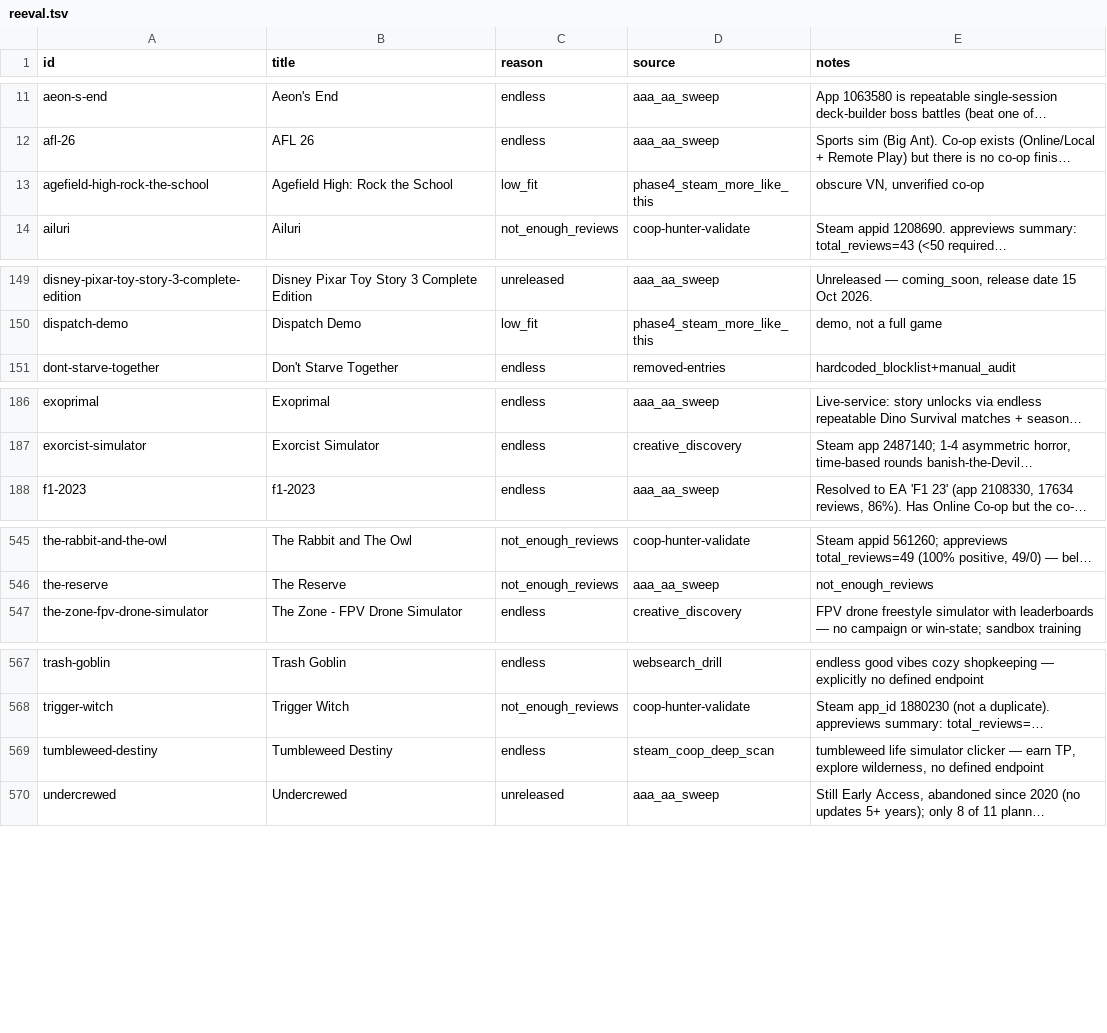
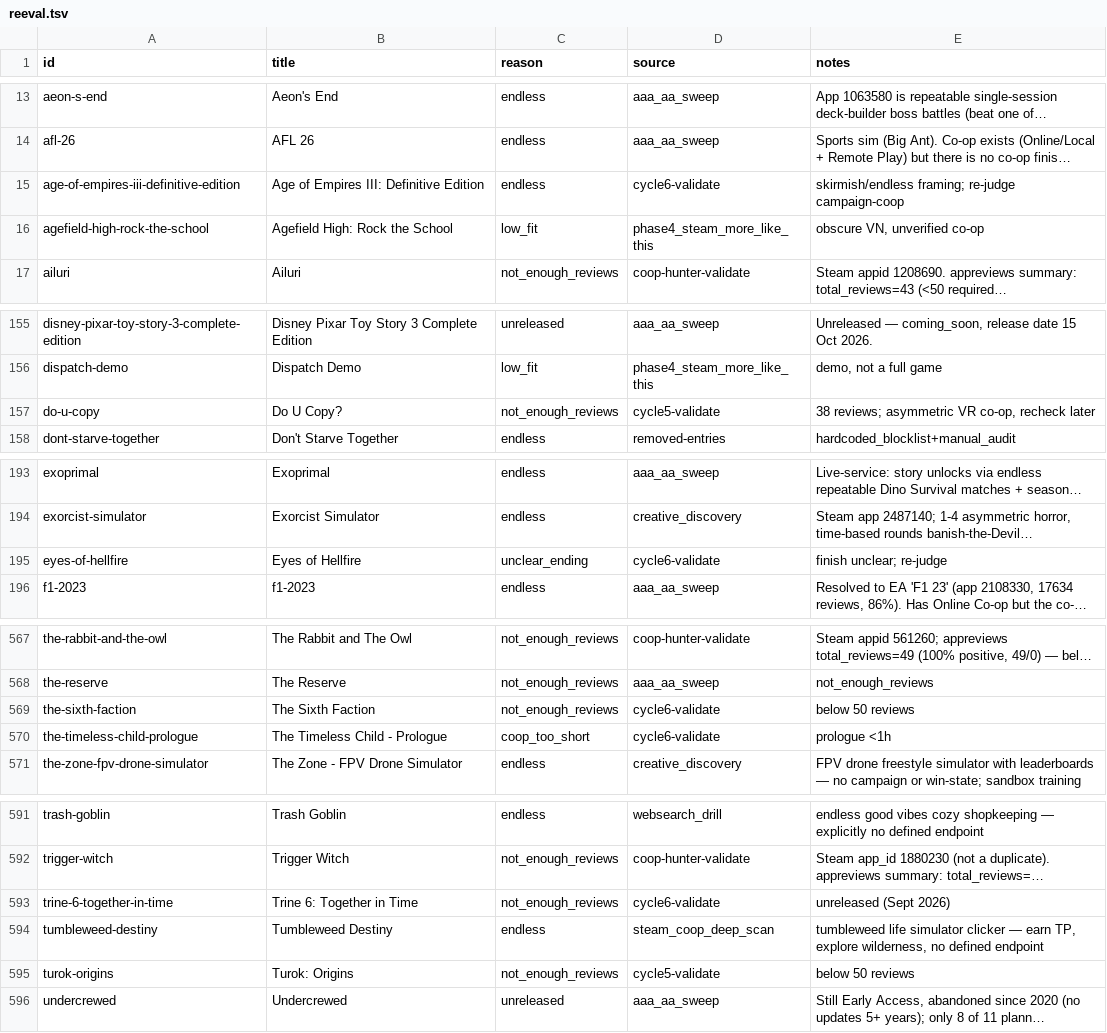
Before and after one commit to LoyEgor/pc-coop-games, a TSV file: .claude/skills/shared/reeval.tsv, drawn as a sheet; only a part is shown, gaps mark what is left out; long unchanged cells end in …; the diff covers the shown part only; the diff names each change by its address in the sheet, - before the commit and + after, or states it on an @@ line.

Commit message:
Catalog: add 37 co-op games (validation cycles 5-6), all fact-checked
37 net-new finishable co-op titles, each validated against Steam (real
2-player co-op, a reachable finish, >=50 reviews / >=50% positive) and
adversarially fact-checked, then classified per the taxonomy with the
2D/3D dimension tag and a derived perspective.

Objective fields (year/oneCopy/rating/price/image) are provisional at
add time and left for the daily refresh cron to maintain.

Also: tighten the Earth Defense Force: Insect Armageddon verdict (the
finale is a Mothership assault, not a final-boss kill) and replace a
dead Coffee Crisis gameplay video. Rejected candidates routed to
reeval/hard-block.

```diff
--- a/.claude/skills/shared/reeval.tsv
+++ b/.claude/skills/shared/reeval.tsv
+row 15: age-of-empires-iii-definitive-edition | Age of Empires III: Definitive Edition | endless | cycle6-validate | skirmish/endless framing; re-judge campaign-coop
+row 157: do-u-copy | Do U Copy? | not_enough_reviews | cycle5-validate | 38 reviews; asymmetric VR co-op, recheck later
+row 195: eyes-of-hellfire | Eyes of Hellfire | unclear_ending | cycle6-validate | finish unclear; re-judge
+row 569: the-sixth-faction | The Sixth Faction | not_enough_reviews | cycle6-validate | below 50 reviews
+row 570: the-timeless-child-prologue | The Timeless Child - Prologue | coop_too_short | cycle6-validate | prologue <1h
+row 593: trine-6-together-in-time | Trine 6: Together in Time | not_enough_reviews | cycle6-validate | unreleased (Sept 2026)
+row 595: turok-origins | Turok: Origins | not_enough_reviews | cycle5-validate | below 50 reviews
```
Also changed, not shown: 22 added rows elsewhere in this file, .claude/skills/shared/hard-block.tsv, 2 other files.
